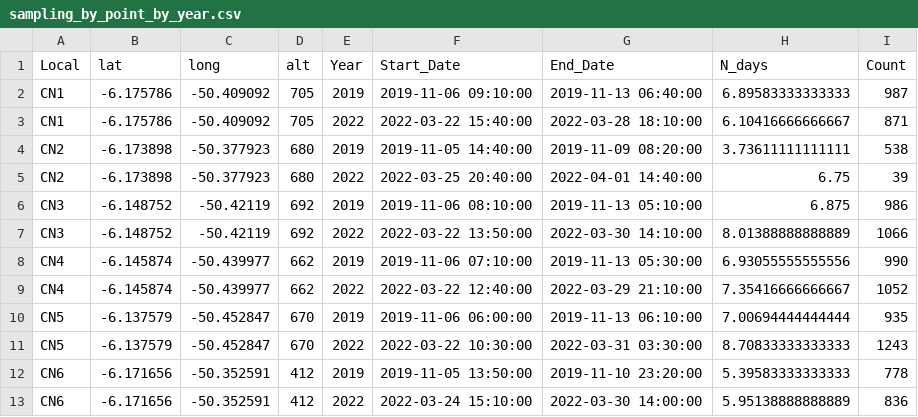
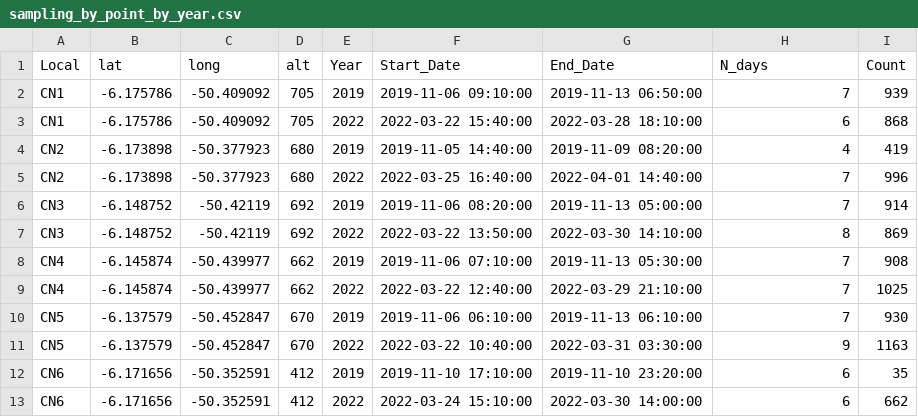
Before and after one commit to miralaba/soundscape_carajas, a CSV file: results/sampling_by_point_by_year.csv, drawn as a sheet; only a part is shown; the diff covers the shown part only.

Commit message:
main results 1. study area [done] 2. sample points summary [done] 3. soundscape index differences (mask effects) [done] 4. tendency curves 5. environmental drivers

```diff
--- a/results/sampling_by_point_by_year.csv
+++ b/results/sampling_by_point_by_year.csv
@@ -1,13 +1,13 @@
 "Local","lat","long","alt","Year","Start_Date","End_Date","N_days","Count"
-"CN1",-6.175786,-50.409092,705,"2019",2019-11-06 09:10:00,2019-11-13 06:40:00,6.89583333333333,987
-"CN1",-6.175786,-50.409092,705,"2022",2022-03-22 15:40:00,2022-03-28 18:10:00,6.10416666666667,871
-"CN2",-6.173898,-50.377923,680,"2019",2019-11-05 14:40:00,2019-11-09 08:20:00,3.73611111111111,538
-"CN2",-6.173898,-50.377923,680,"2022",2022-03-25 20:40:00,2022-04-01 14:40:00,6.75,39
-"CN3",-6.148752,-50.42119,692,"2019",2019-11-06 08:10:00,2019-11-13 05:10:00,6.875,986
-"CN3",-6.148752,-50.42119,692,"2022",2022-03-22 13:50:00,2022-03-30 14:10:00,8.01388888888889,1066
-"CN4",-6.145874,-50.439977,662,"2019",2019-11-06 07:10:00,2019-11-13 05:30:00,6.93055555555556,990
-"CN4",-6.145874,-50.439977,662,"2022",2022-03-22 12:40:00,2022-03-29 21:10:00,7.35416666666667,1052
-"CN5",-6.137579,-50.452847,670,"2019",2019-11-06 06:00:00,2019-11-13 06:10:00,7.00694444444444,935
-"CN5",-6.137579,-50.452847,670,"2022",2022-03-22 10:30:00,2022-03-31 03:30:00,8.70833333333333,1243
-"CN6",-6.171656,-50.352591,412,"2019",2019-11-05 13:50:00,2019-11-10 23:20:00,5.39583333333333,778
-"CN6",-6.171656,-50.352591,412,"2022",2022-03-24 15:10:00,2022-03-30 14:00:00,5.95138888888889,836
+"CN1",-6.175786,-50.409092,705,"2019",2019-11-06 09:10:00,2019-11-13 06:50:00,7,939
+"CN1",-6.175786,-50.409092,705,"2022",2022-03-22 15:40:00,2022-03-28 18:10:00,6,868
+"CN2",-6.173898,-50.377923,680,"2019",2019-11-05 14:40:00,2019-11-09 08:20:00,4,419
+"CN2",-6.173898,-50.377923,680,"2022",2022-03-25 16:40:00,2022-04-01 14:40:00,7,996
+"CN3",-6.148752,-50.42119,692,"2019",2019-11-06 08:20:00,2019-11-13 05:00:00,7,914
+"CN3",-6.148752,-50.42119,692,"2022",2022-03-22 13:50:00,2022-03-30 14:10:00,8,869
+"CN4",-6.145874,-50.439977,662,"2019",2019-11-06 07:10:00,2019-11-13 05:30:00,7,908
+"CN4",-6.145874,-50.439977,662,"2022",2022-03-22 12:40:00,2022-03-29 21:10:00,7,1025
+"CN5",-6.137579,-50.452847,670,"2019",2019-11-06 06:10:00,2019-11-13 06:10:00,7,930
+"CN5",-6.137579,-50.452847,670,"2022",2022-03-22 10:40:00,2022-03-31 03:30:00,9,1163
+"CN6",-6.171656,-50.352591,412,"2019",2019-11-10 17:10:00,2019-11-10 23:20:00,6,35
+"CN6",-6.171656,-50.352591,412,"2022",2022-03-24 15:10:00,2022-03-30 14:00:00,6,662
```
Also changed, not shown: 45 edited cells elsewhere in this file, 5 other files.
